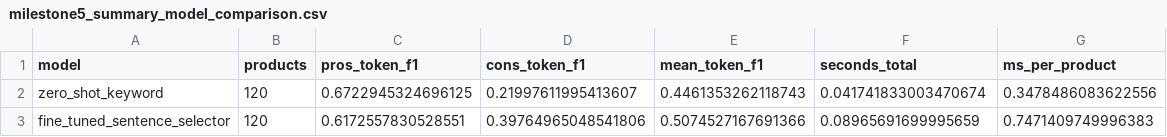
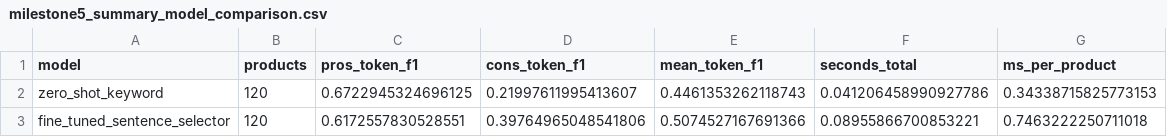
Before and after one commit to 1nazrinaliyeva/smart_prodcut_intelligence_capstone, a CSV file: reports/milestone5_summary_model_comparison.csv, drawn as a sheet.

Commit message:
Update Milestone 5 summary comparison metrics

```diff
--- a/reports/milestone5_summary_model_comparison.csv
+++ b/reports/milestone5_summary_model_comparison.csv
@@ -1,3 +1,3 @@
 model,products,pros_token_f1,cons_token_f1,mean_token_f1,seconds_total,ms_per_product
-zero_shot_keyword,120,0.6722945324696125,0.21997611995413607,0.4461353262118743,0.041741833003470674,0.3478486083622556
-fine_tuned_sentence_selector,120,0.6172557830528551,0.39764965048541806,0.5074527167691366,0.08965691699995659,0.7471409749996383
+zero_shot_keyword,120,0.6722945324696125,0.21997611995413607,0.4461353262118743,0.041206458990927786,0.34338715825773153
+fine_tuned_sentence_selector,120,0.6172557830528551,0.39764965048541806,0.5074527167691366,0.08955866700853221,0.7463222250711018
```
